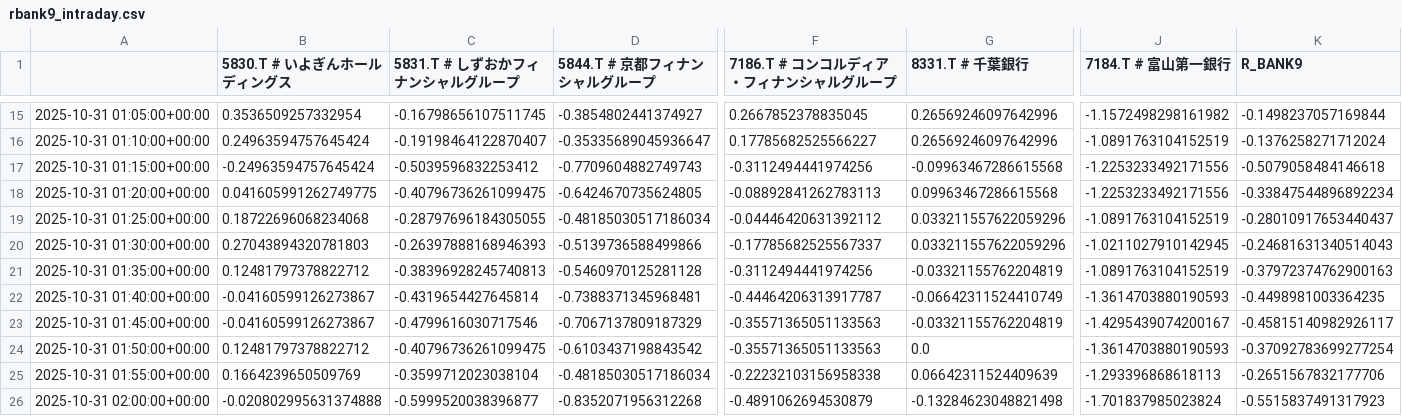
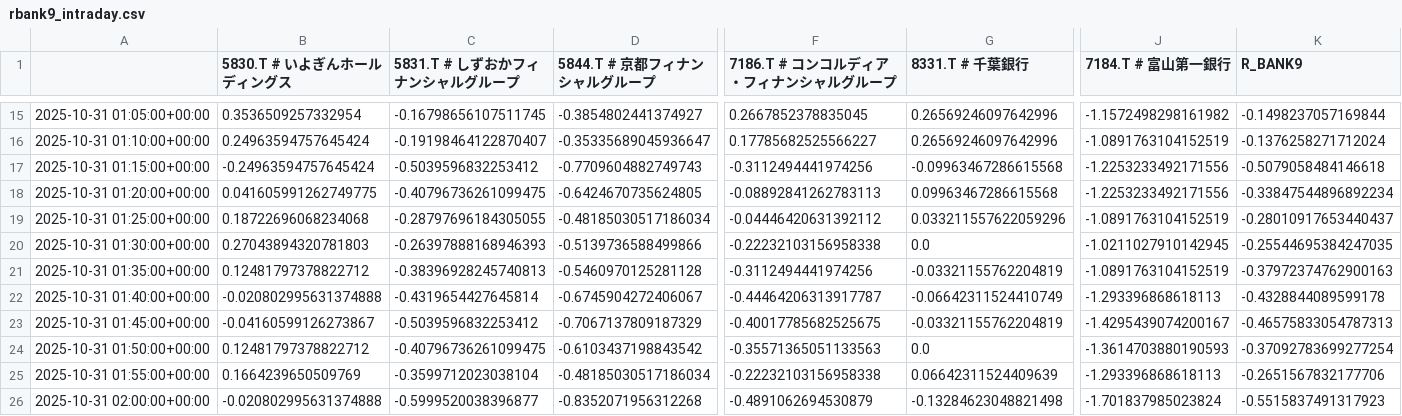
Before and after one commit to SakuraIndex/R-BANK9, a CSV file: docs/outputs/rbank9_intraday.csv, drawn as a sheet; only a part is shown, gaps mark what is left out; the diff names each change by its address in the sheet, - before the commit and + after, or states it on an @@ line.

```diff
--- a/docs/outputs/rbank9_intraday.csv
+++ b/docs/outputs/rbank9_intraday.csv
-F20 (7186.T # コンコルディア・フィナンシャルグループ): -0.17785682525567337
+F20 (7186.T # コンコルディア・フィナンシャルグループ): -0.22232103156958338
-G20 (8331.T # 千葉銀行): 0.033211557622059296
+G20 (8331.T # 千葉銀行): 0.0
-K20 (R_BANK9): -0.24681631340514043
+K20 (R_BANK9): -0.25544695384247035
-B22 (5830.T # いよぎんホールディングス): -0.04160599126273867
+B22 (5830.T # いよぎんホールディングス): -0.020802995631374888
-D22 (5844.T # 京都フィナンシャルグループ): -0.7388371345968481
+D22 (5844.T # 京都フィナンシャルグループ): -0.6745904272406067
-J22 (7184.T # 富山第一銀行): -1.3614703880190593
+J22 (7184.T # 富山第一銀行): -1.293396868618113
-K22 (R_BANK9): -0.4498981003364235
+K22 (R_BANK9): -0.4328844089599178
-C23 (5831.T # しずおかフィナンシャルグループ): -0.4799616030717546
+C23 (5831.T # しずおかフィナンシャルグループ): -0.5039596832253412
-F23 (7186.T # コンコルディア・フィナンシャルグループ): -0.35571365051133563
+F23 (7186.T # コンコルディア・フィナンシャルグループ): -0.40017785682525675
-K23 (R_BANK9): -0.45815140982926117
+K23 (R_BANK9): -0.46575833054787313
```
Also changed, not shown: 2 other files.
